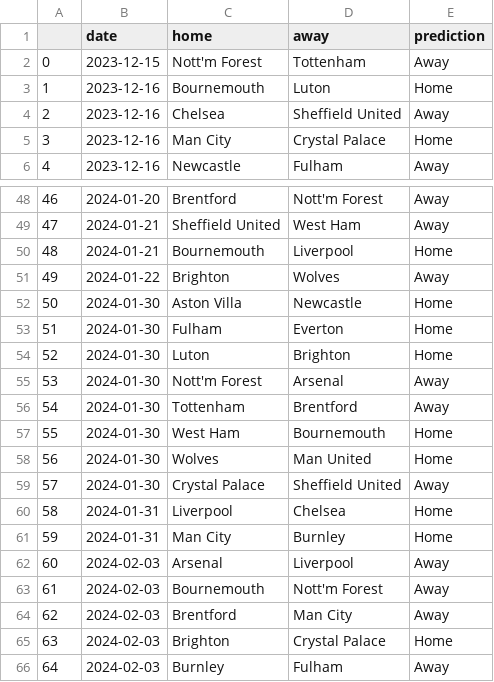
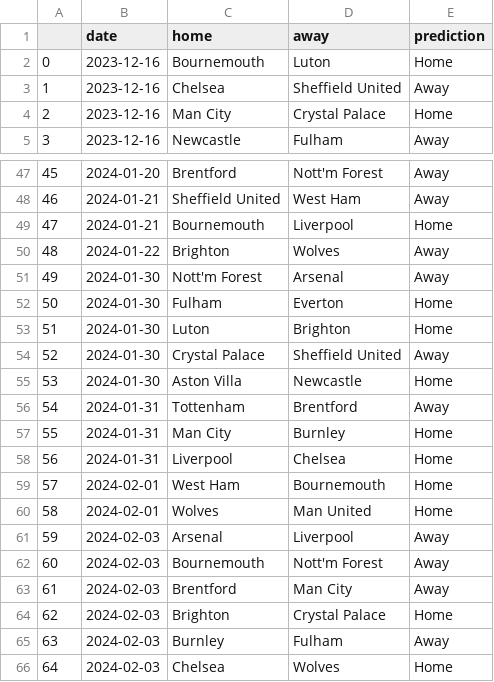
Before and after one commit to AndresNavarrete/football_predictor, a CSV file: data/ml/predictions.csv, drawn as a sheet; only a part is shown, gaps mark what is left out; the shorter side is filled out with more unchanged rows; removed rows and columns are numbered as before the commit, all else as after; the diff names each change by its address in the sheet, - before the commit and + after, or states it on an @@ line.

Commit message:
Auto commit: Update predictions

```diff
--- a/data/ml/predictions.csv
+++ b/data/ml/predictions.csv
-row 2: 0 | 2023-12-15 | Nott'm Forest | Tottenham | Away
@@ column A renumbered from row 2 down @@
@@ row 55 moved to row 51: 49 @@
-row 56: 54 | 2024-01-30 | Tottenham | Brentford | Away
-row 57: 55 | 2024-01-30 | West Ham | Bournemouth | Home
-row 58: 56 | 2024-01-30 | Wolves | Man United | Home
@@ row 52 moved to row 55: 53 @@
+row 56: 54 | 2024-01-31 | Tottenham | Brentford | Away
@@ row 61 moved to row 57: 55 @@
+row 59: 57 | 2024-02-01 | West Ham | Bournemouth | Home
+row 60: 58 | 2024-02-01 | Wolves | Man United | Home
```
Also changed, not shown: data/forecast/current_standings.csv, data/ml/fixture.csv.
